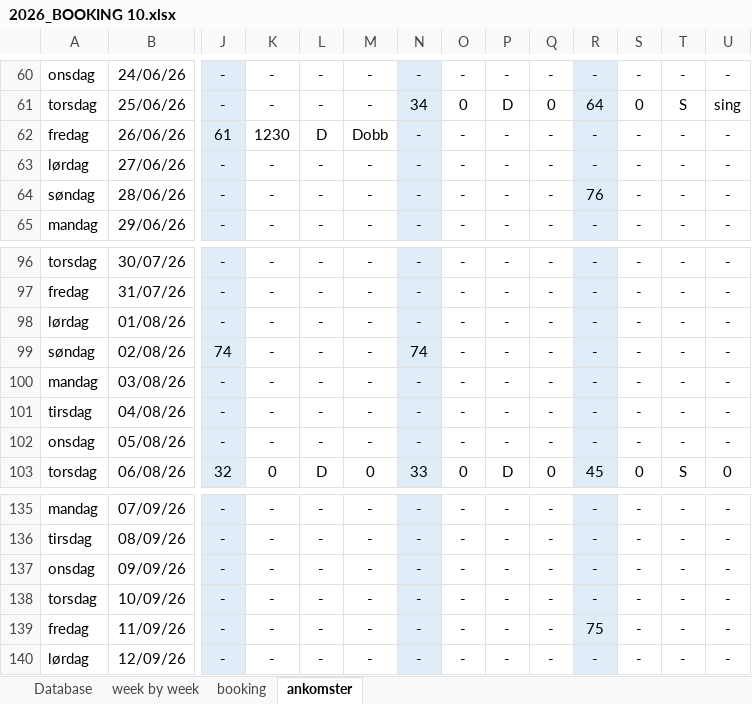
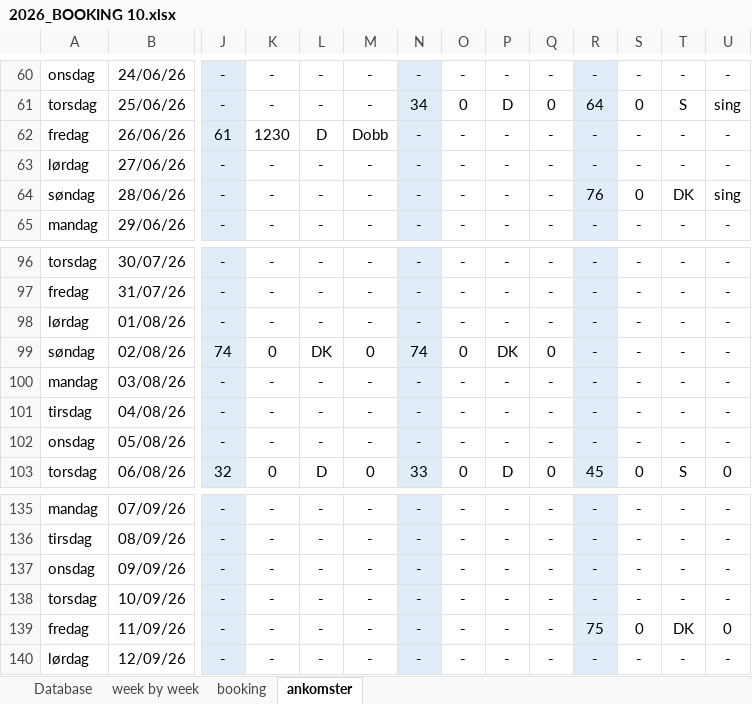
Before and after one commit to Hammerknuden/HK-portal10, an Excel workbook: 2026_BOOKING 10.xlsx, sheet ankomster, drawn as a sheet; only a part is shown, gaps mark what is left out; values as stored, in another font and other column widths than the file's, no borders; the diff names each change by its address in the sheet, - before the commit and + after, or states it on an @@ line.

```diff
--- a/2026_BOOKING 10.xlsx (sheet ankomster)
+++ b/2026_BOOKING 10.xlsx (sheet ankomster)
-S64: -
+S64: 0
-T64: -
+T64: DK
-U64: -
+U64: sing
-K99: -
+K99: 0
-L99: -
+L99: DK
-M99: -
+M99: 0
-O99: -
+O99: 0
-P99: -
+P99: DK
-Q99: -
+Q99: 0
-S139: -
+S139: 0
-T139: -
+T139: DK
-U139: -
+U139: 0
```
Also changed, not shown: sheet Database, sheet week by week, charts or pictures.
